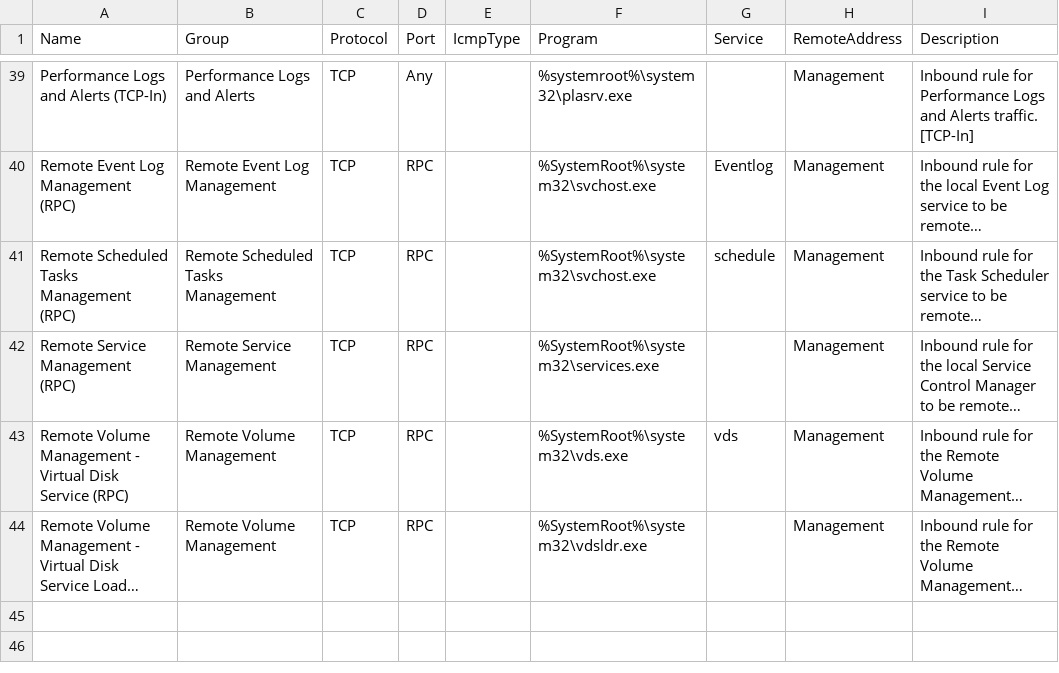
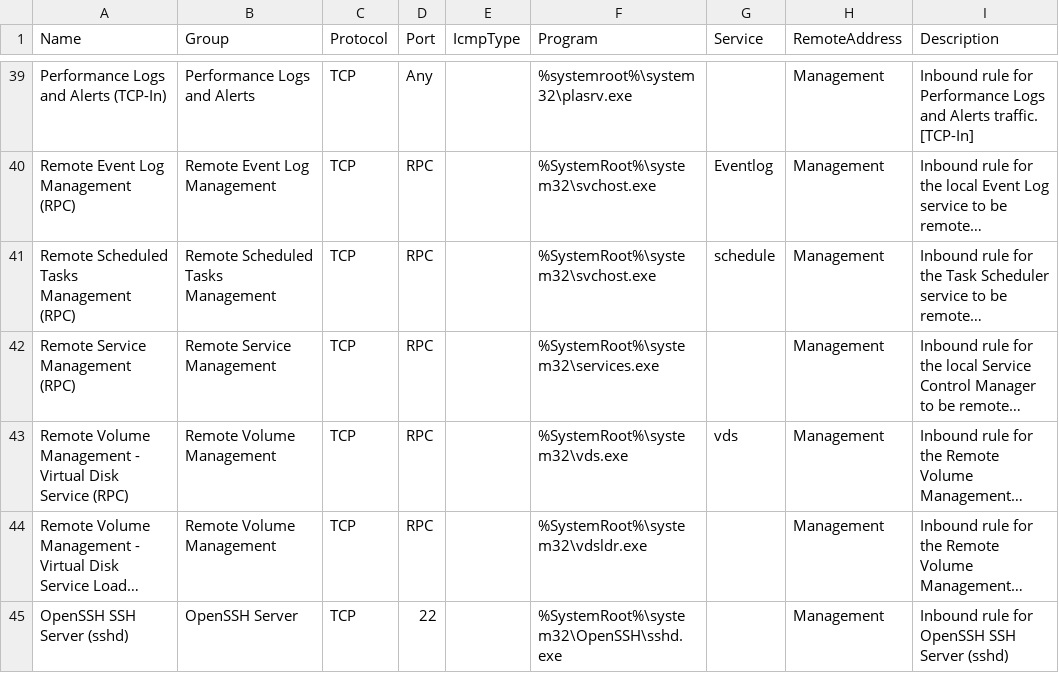
Before and after one commit to MichaelGrafnetter/active-directory-firewall, a CSV file: ADDS/inbound-builtin-firewall-rules.csv, drawn as a sheet; only a part is shown, gaps mark what is left out; long unchanged cells end in …; the diff names each change by its address in the sheet, - before the commit and + after, or states it on an @@ line.

```diff
--- a/ADDS/inbound-builtin-firewall-rules.csv
+++ b/ADDS/inbound-builtin-firewall-rules.csv
+row 45: OpenSSH SSH Server (sshd) | OpenSSH Server | TCP | 22 |  | %SystemRoot%\system32\OpenSSH\sshd.exe |  | Management | Inbound rule for OpenSSH SSH Server (sshd)
```
Also changed, not shown: 5 other files.
